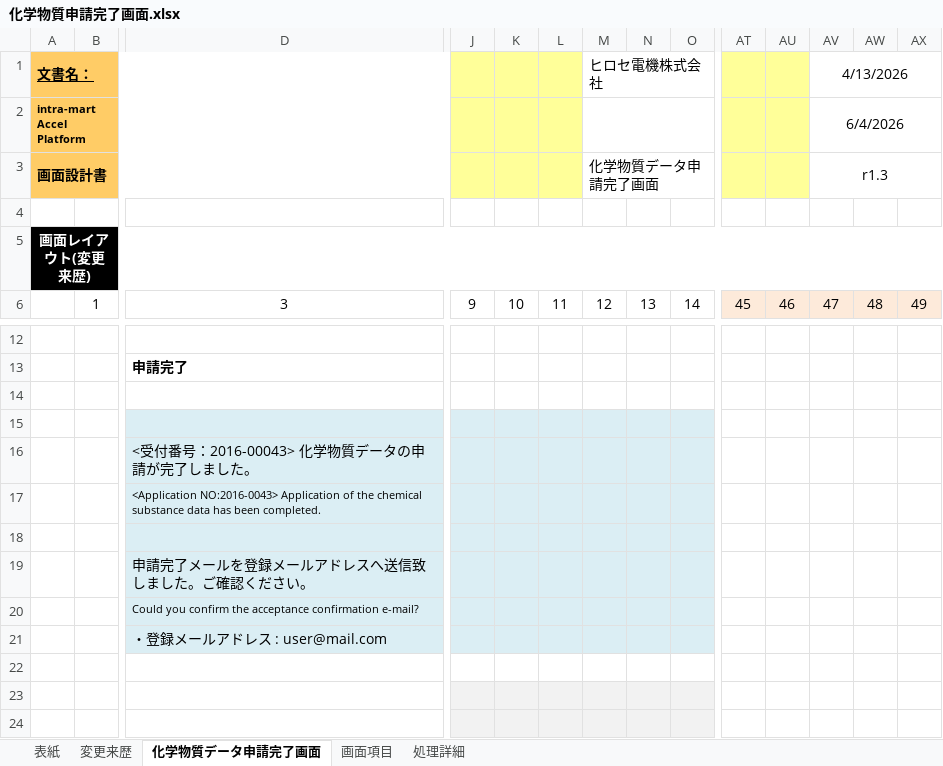
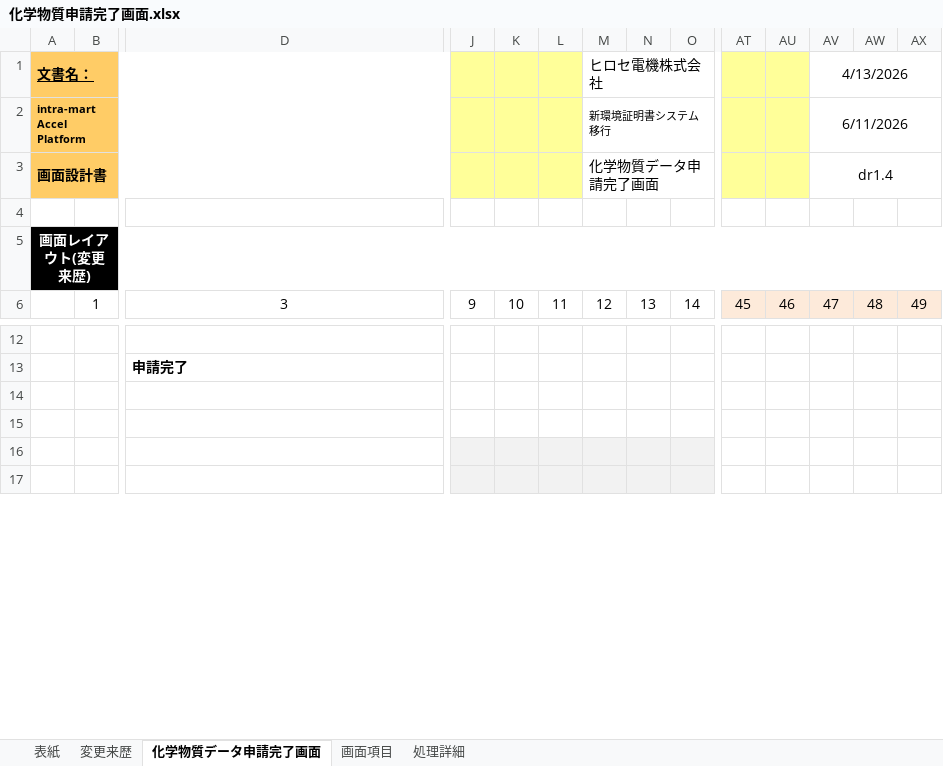
Before and after one commit to kitabayashi46/hrs_certificate, an Excel workbook: 20_設計書/化学物質申請完了画面.xlsx, sheet 化学物質データ申請完了画面, drawn as a sheet; only a part is shown, gaps mark what is left out; values as stored, in another font and other column widths than the file's, no borders; charts and pictures not drawn; rows hold the shown columns only; the diff names each change by its address in the sheet, - before the commit and + after, or states it on an @@ line.

```diff
--- a/20_設計書/化学物質申請完了画面.xlsx (sheet 化学物質データ申請完了画面)
+++ b/20_設計書/化学物質申請完了画面.xlsx (sheet 化学物質データ申請完了画面)
-M2 (ヒロセ電機株式会社): (empty)
+M2 (ヒロセ電機株式会社): 新環境証明書システム移行
-AV2 (4/13/2026): 6/4/2026
+AV2 (4/13/2026): 6/11/2026
-AV3 (4/13/2026): r1.3
+AV3 (4/13/2026): dr1.4
-row 15: (empty)
-row 16:  |  | <受付番号：2016-00043> 化学物質データの申請が完了しました。
-row 17:  |  | <Application NO:2016-0043> Application of the chemical substance data has been completed.
-row 18: (empty)
-row 19:  |  | 申請完了メールを登録メールアドレスへ送信致しました。ご確認ください。
-row 20:  |  | Could you confirm the acceptance confirmation e-mail?
-row 21:  |  | ・登録メールアドレス : user@mail.com
```
Also changed, not shown: sheet 変更来歴, sheet 画面項目, sheet 表紙, charts or pictures, 20_設計書/お知らせ登録画面.xlsx, 20_設計書/化学物質データ申請画面.xlsx, 3 other files.
